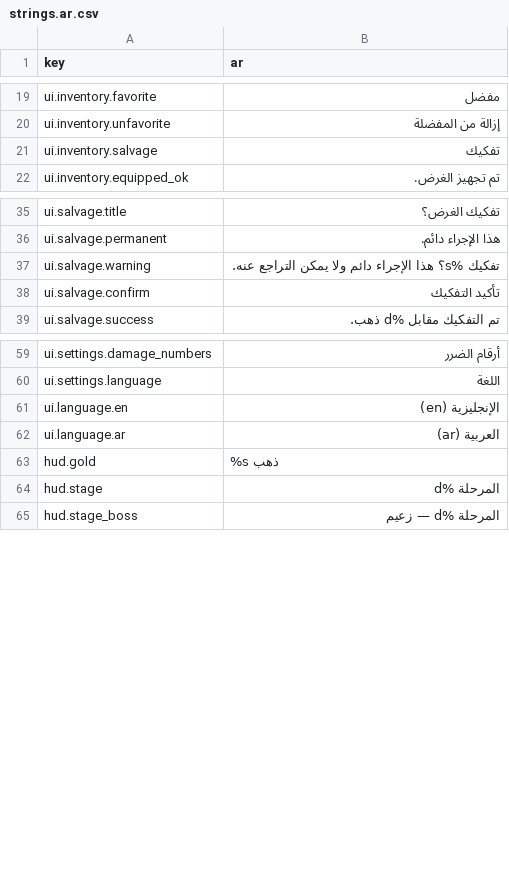
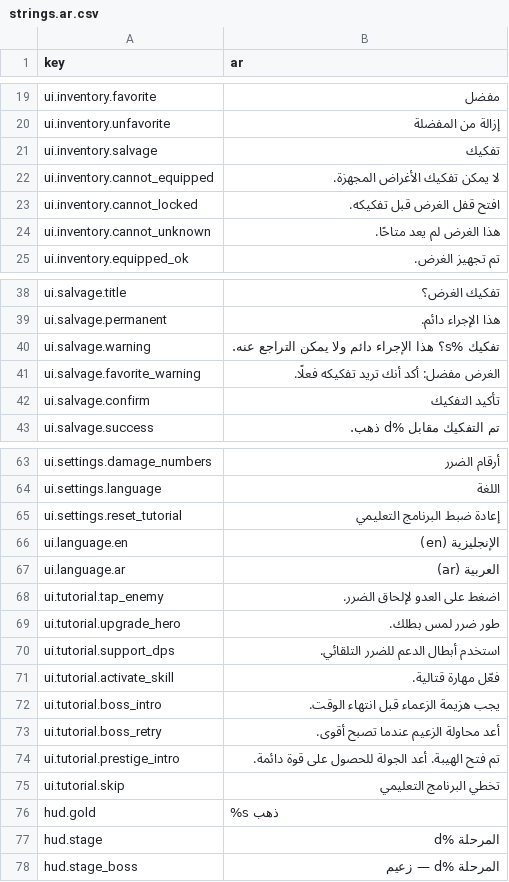
Before and after one commit to vk1ngv909-maker/vK1NGz, a CSV file: localization/strings.ar.csv, drawn as a sheet; only a part is shown, gaps mark what is left out.

```diff
--- a/localization/strings.ar.csv
+++ b/localization/strings.ar.csv
@@ -21,2 +21,5 @@ ui.inventory.unfavorite,إزالة من المفضلة
 ui.inventory.salvage,تفكيك
+ui.inventory.cannot_equipped,لا يمكن تفكيك الأغراض المجهزة.
+ui.inventory.cannot_locked,افتح قفل الغرض قبل تفكيكه.
+ui.inventory.cannot_unknown,هذا الغرض لم يعد متاحًا.
 ui.inventory.equipped_ok,تم تجهيز الغرض.
@@ -37,2 +40,3 @@ ui.salvage.permanent,هذا الإجراء دائم.
 ui.salvage.warning,تفكيك %s؟ هذا الإجراء دائم ولا يمكن التراجع عنه.
+ui.salvage.favorite_warning,الغرض مفضل: أكد أنك تريد تفكيكه فعلًا.
 ui.salvage.confirm,تأكيد التفكيك
@@ -60,4 +64,13 @@ ui.settings.damage_numbers,أرقام الضرر
 ui.settings.language,اللغة
+ui.settings.reset_tutorial,إعادة ضبط البرنامج التعليمي
 ui.language.en,الإنجليزية (en)
 ui.language.ar,العربية (ar)
+ui.tutorial.tap_enemy,اضغط على العدو لإلحاق الضرر.
+ui.tutorial.upgrade_hero,طور ضرر لمس بطلك.
+ui.tutorial.support_dps,استخدم أبطال الدعم للضرر التلقائي.
+ui.tutorial.activate_skill,فعّل مهارة قتالية.
+ui.tutorial.boss_intro,يجب هزيمة الزعماء قبل انتهاء الوقت.
+ui.tutorial.boss_retry,أعد محاولة الزعيم عندما تصبح أقوى.
+ui.tutorial.prestige_intro,تم فتح الهيبة. أعد الجولة للحصول على قوة دائمة.
+ui.tutorial.skip,تخطي البرنامج التعليمي
 hud.gold,%s ذهب
```
Also changed, not shown: localization/strings.en.csv, 39 other files.
